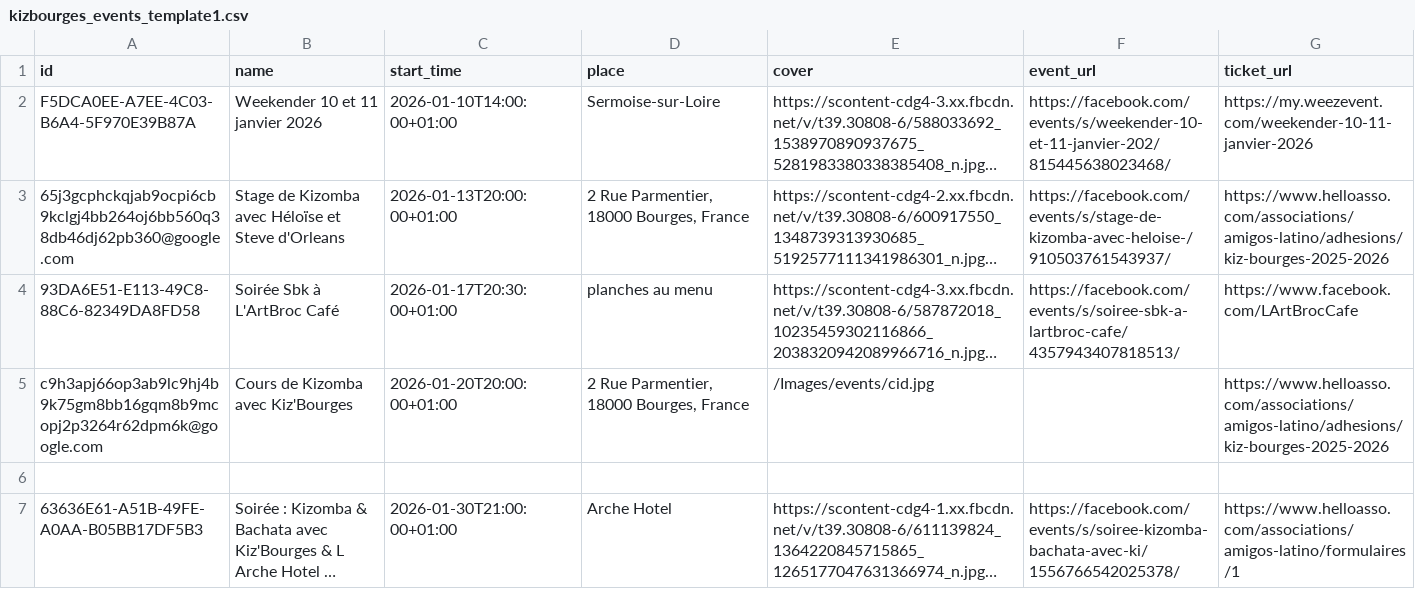
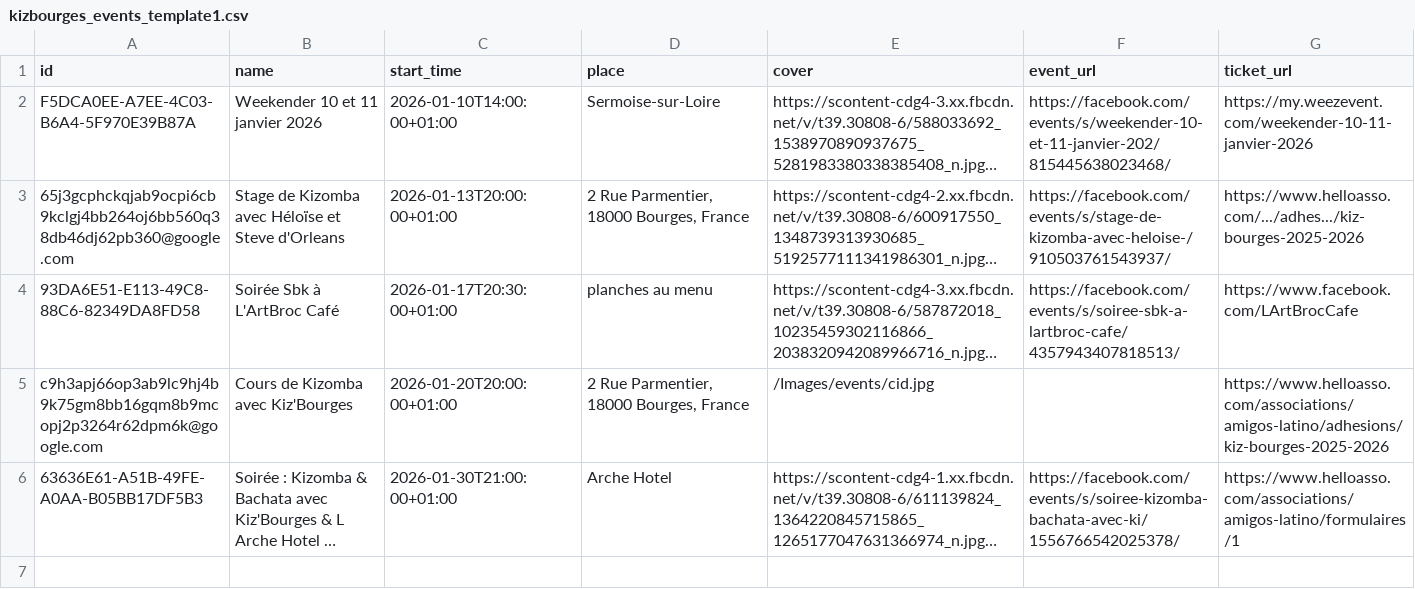
Before and after one commit to Kivo0/Kizbourges, a CSV file: kizbourges_events_template1.csv, drawn as a sheet; long unchanged cells end in …; the diff names each change by its address in the sheet, - before the commit and + after, or states it on an @@ line.

```diff
--- a/kizbourges_events_template1.csv
+++ b/kizbourges_events_template1.csv
-G3 (ticket_url): https://www.helloasso.com/associations/amigos-latino/adhesions/kiz-bourges-2025-2026
+G3 (ticket_url): https://www.helloasso.com/.../adhes.../kiz-bourges-2025-2026
-row 6: (empty)
```
